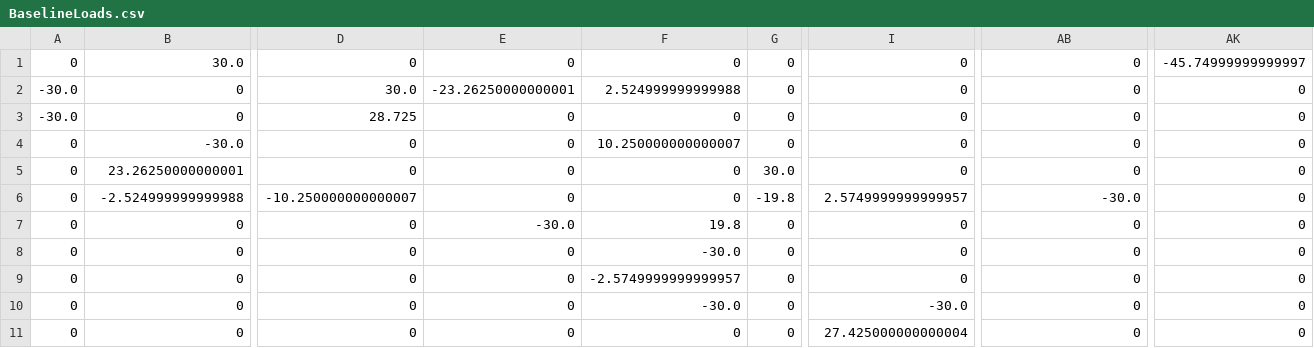
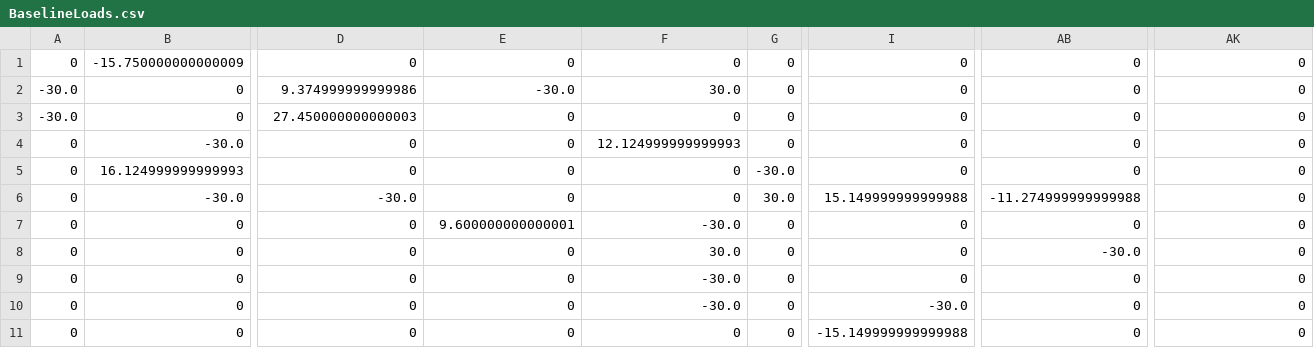
Before and after one commit to thatfrenchieguy/PowerGridResearch, a CSV file: PowerGridResearch/Code/NonInteractingGridRepair/BaselineLoads.csv, drawn as a sheet; only a part is shown, gaps mark what is left out; the diff covers the shown part only; the diff names each change by its address in the sheet, - before the commit and + after, or states it on an @@ line.

```diff
--- a/PowerGridResearch/Code/NonInteractingGridRepair/BaselineLoads.csv
+++ b/PowerGridResearch/Code/NonInteractingGridRepair/BaselineLoads.csv
-B1: 30.0
+B1: -15.750000000000009
-AK1: -45.74999999999997
+AK1: 0
-D2: 30.0
+D2: 9.374999999999986
-E2: -23.26250000000001
+E2: -30.0
-F2: 2.524999999999988
+F2: 30.0
-D3: 28.725
+D3: 27.450000000000003
-F4: 10.250000000000007
+F4: 12.124999999999993
-B5: 23.26250000000001
+B5: 16.124999999999993
-G5: 30.0
+G5: -30.0
-B6: -2.524999999999988
+B6: -30.0
-D6: -10.250000000000007
+D6: -30.0
-G6: -19.8
+G6: 30.0
-I6: 2.5749999999999957
+I6: 15.149999999999988
-AB6: -30.0
+AB6: -11.274999999999988
-E7: -30.0
+E7: 9.600000000000001
-F7: 19.8
+F7: -30.0
-F8: -30.0
+F8: 30.0
-AB8: 0
+AB8: -30.0
-F9: -2.5749999999999957
+F9: -30.0
-I11: 27.425000000000004
+I11: -15.149999999999988
```
Also changed, not shown: 61 edited cells elsewhere in this file, 2 other files.
